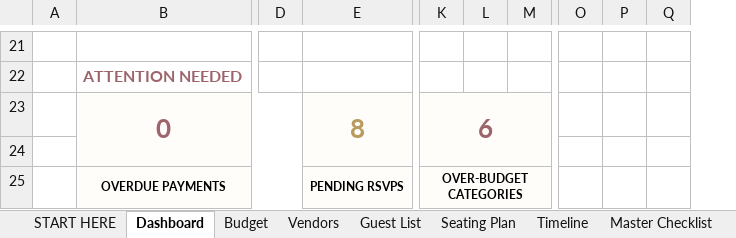
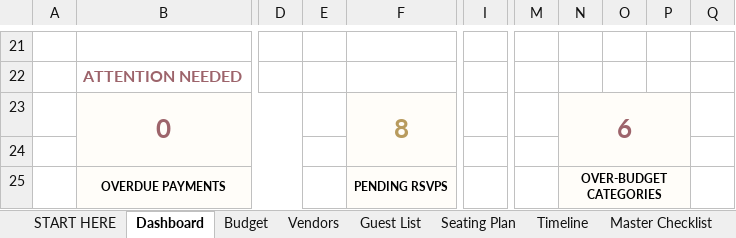
Before and after one commit to abcsports812-cyber/premium-wedding-planner-excel, an Excel workbook: dist/Premium_Wedding_Planner_DEMO.xlsx, sheet Dashboard, drawn as a sheet; only a part is shown, gaps mark what is left out; values as stored, in another font and other column widths than the file's, no borders; charts and pictures not drawn; removed rows and columns are numbered as before the commit, all else as after; the diff covers the shown part only; the diff names each change by its address in the sheet, - before the commit and + after, or states it on an @@ line.

```diff
--- a/dist/Premium_Wedding_Planner_DEMO.xlsx (sheet Dashboard)
+++ b/dist/Premium_Wedding_Planner_DEMO.xlsx (sheet Dashboard)
+column E, empty
+column I, empty
+column M, empty
+column P, empty
-column O, empty
-column P, empty
-column Q, empty
-K23:M24 merged
+N23:P24 merged
-Q23:Q25 fill: #FFFDF9
+Q23:Q25 fill: none
-K25:M25 merged
+N25:P25 merged
```
Also changed, not shown: cell formats and merged cells elsewhere in this sheet, sheet Seating Plan, formulas that keep their value, hidden cells, charts or pictures, dist/Premium_Wedding_Planner_BLANK.xlsx, 5 other files.
